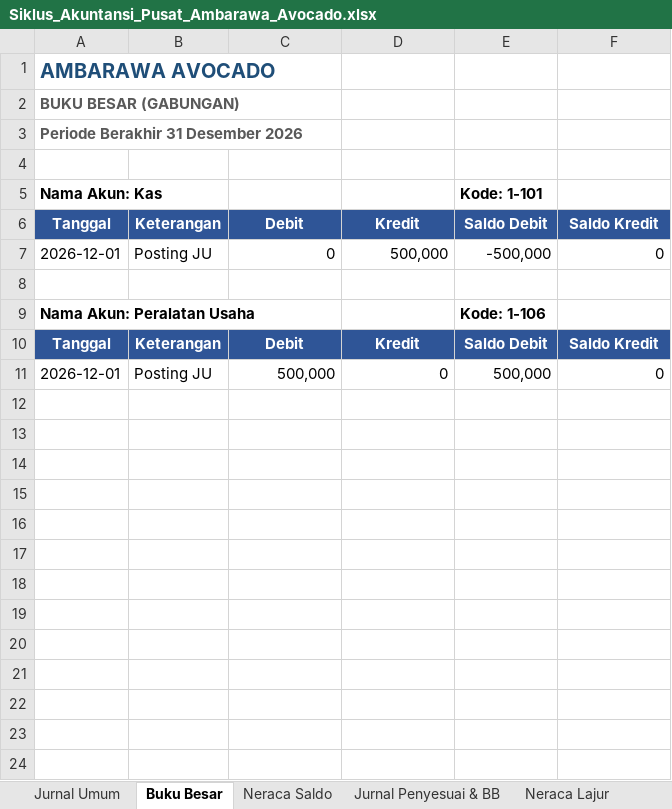
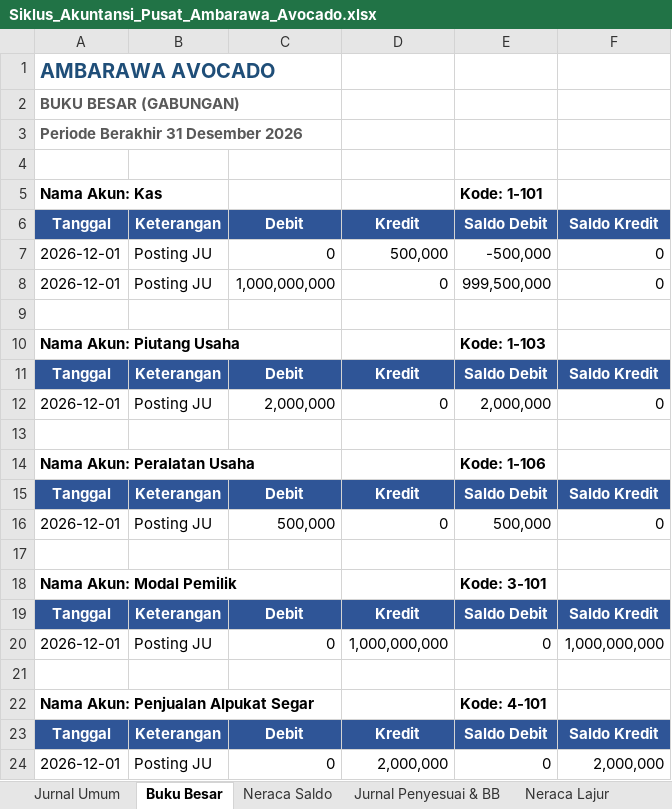
Before and after one commit to MuafiyaYusriyyah/Ambarawa-Avocado, an Excel workbook: Siklus_Akuntansi_Pusat_Ambarawa_Avocado.xlsx, sheet Buku Besar, drawn as a sheet; values as stored, in another font and other column widths than the file's, no borders; the diff names each change by its address in the sheet, - before the commit and + after, or states it on an @@ line.

```diff
--- a/Siklus_Akuntansi_Pusat_Ambarawa_Avocado.xlsx (sheet Buku Besar)
+++ b/Siklus_Akuntansi_Pusat_Ambarawa_Avocado.xlsx (sheet Buku Besar)
+row 8: 2026-12-01 | Posting JU | 1,000,000,000 | 0 | 999,500,000 | 0
+row 9: (empty)
+row 10: Nama Akun: Piutang Usaha |  |  |  | Kode: 1-103
+row 11: Tanggal | Keterangan | Debit | Kredit | Saldo Debit | Saldo Kredit
+row 12: 2026-12-01 | Posting JU | 2,000,000 | 0 | 2,000,000 | 0
+row 17: (empty)
+row 18: Nama Akun: Modal Pemilik |  |  |  | Kode: 3-101
+row 19: Tanggal | Keterangan | Debit | Kredit | Saldo Debit | Saldo Kredit
+row 20: 2026-12-01 | Posting JU | 0 | 1,000,000,000 | 0 | 1,000,000,000
+row 21: (empty)
+row 22: Nama Akun: Penjualan Alpukat Segar |  |  |  | Kode: 4-101
+row 23: Tanggal | Keterangan | Debit | Kredit | Saldo Debit | Saldo Kredit
+row 24: 2026-12-01 | Posting JU | 0 | 2,000,000 | 0 | 2,000,000
```
Also changed, not shown: sheet Jurnal Umum, sheet Neraca Saldo, sheet Neraca Lajur, 17 other files.
